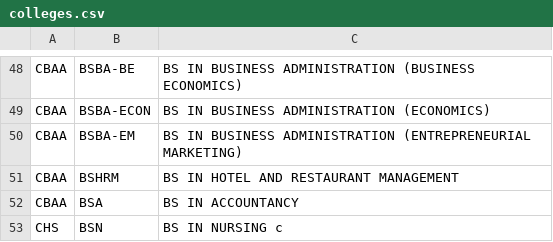
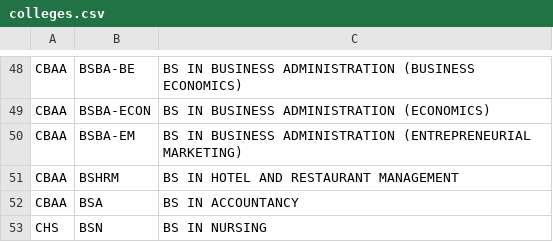
Before and after one commit to zzzeit/151Project-1, a CSV file: database/colleges.csv, drawn as a sheet; only a part is shown, gaps mark what is left out.

```diff
--- a/database/colleges.csv
+++ b/database/colleges.csv
@@ -52,2 +52,2 @@ CBAA,BSHRM,BS IN HOTEL AND RESTAURANT MANAGEMENT
 CBAA,BSA,BS IN ACCOUNTANCY
-CHS,BSN,BS IN NURSING c
+CHS,BSN,BS IN NURSING
```
Also changed, not shown: 1 other file.
